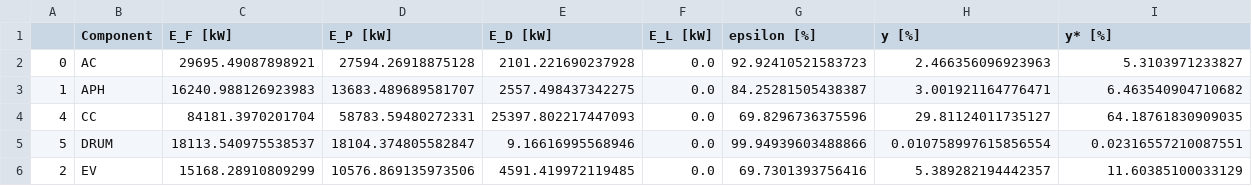
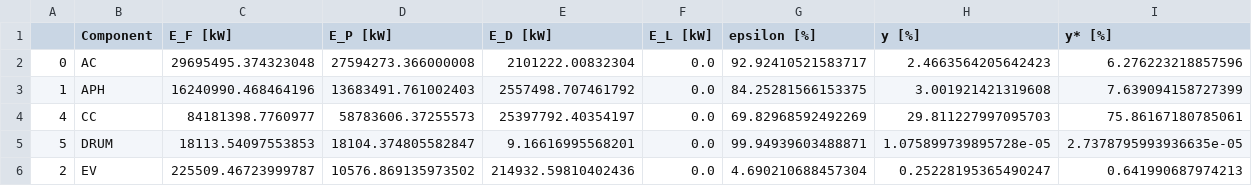
Before and after one commit to oemof/exerpy, a CSV file: examples/exergy_analysis/cgam/cgam_components_tespy.csv, drawn as a sheet; only a part is shown; the diff covers the shown part only.

```diff
--- a/examples/exergy_analysis/cgam/cgam_components_tespy.csv
+++ b/examples/exergy_analysis/cgam/cgam_components_tespy.csv
@@ -1,6 +1,6 @@
 ,Component,E_F [kW],E_P [kW],E_D [kW],E_L [kW],epsilon [%],y [%],y* [%]
-0,AC,29695.49087898921,27594.26918875128,2101.221690237928,0.0,92.92410521583723,2.466356096923963,5.3103971233827
-1,APH,16240.988126923983,13683.489689581707,2557.498437342275,0.0,84.25281505438387,3.001921164776471,6.463540904710682
-4,CC,84181.3970201704,58783.59480272331,25397.802217447093,0.0,69.8296736375596,29.81124011735127,64.18761830909035
-5,DRUM,18113.540975538537,18104.374805582847,9.16616995568946,0.0,99.94939603488866,0.010758997615856554,0.02316557210087551
-2,EV,15168.28910809299,10576.869135973506,4591.419972119485,0.0,69.7301393756416,5.389282194442357,11.60385100033129
+0,AC,29695495.374323048,27594273.366000008,2101222.00832304,0.0,92.92410521583717,2.4663564205642423,6.276223218857596
+1,APH,16240990.468464196,13683491.761002403,2557498.707461792,0.0,84.25281566153375,3.001921421319608,7.639094158727399
+4,CC,84181398.7760977,58783606.37255573,25397792.40354197,0.0,69.82968592492269,29.811227997095703,75.86167180785061
+5,DRUM,18113.54097553853,18104.374805582847,9.16616995568201,0.0,99.94939603488871,1.075899739895728e-05,2.7378795993936635e-05
+2,EV,225509.46723999787,10576.869135973502,214932.59810402436,0.0,4.690210688457304,0.25228195365490247,0.641990687974213
```
Also changed, not shown: 19 edited cells elsewhere in this file, examples/exergy_analysis/ccpp/ccpp_components_tespy.csv, examples/exergy_analysis/heatpump/hp_components_tespy.csv, 7 other files.
